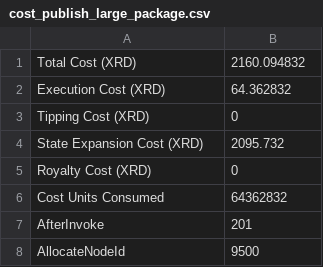
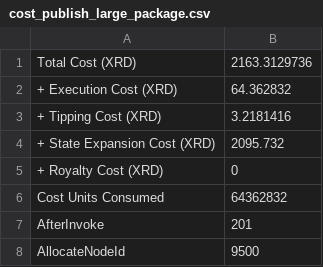
Before and after one commit to radixdlt/radixdlt-scrypto, a CSV file: radix-engine-tests/assets/cost_publish_large_package.csv, drawn as a sheet; only a part is shown.

Commit message:
Update tipping for test transactions

```diff
--- a/radix-engine-tests/assets/cost_publish_large_package.csv
+++ b/radix-engine-tests/assets/cost_publish_large_package.csv
@@ -1,6 +1,6 @@
-Total Cost (XRD)                                                ,2160.094832
-Execution Cost (XRD)                                            , 64.362832
-Tipping Cost (XRD)                                              ,         0
-State Expansion Cost (XRD)                                      ,  2095.732
-Royalty Cost (XRD)                                              ,         0
+Total Cost (XRD)                                                ,2163.3129736
++ Execution Cost (XRD)                                          , 64.362832
++ Tipping Cost (XRD)                                            , 3.2181416
++ State Expansion Cost (XRD)                                    ,  2095.732
++ Royalty Cost (XRD)                                            ,         0
 Cost Units Consumed                                             ,  64362832
```
Also changed, not shown: radix-engine-tests/assets/cost_flash_loan.csv, radix-engine-tests/assets/cost_radiswap.csv, 4 other files.
